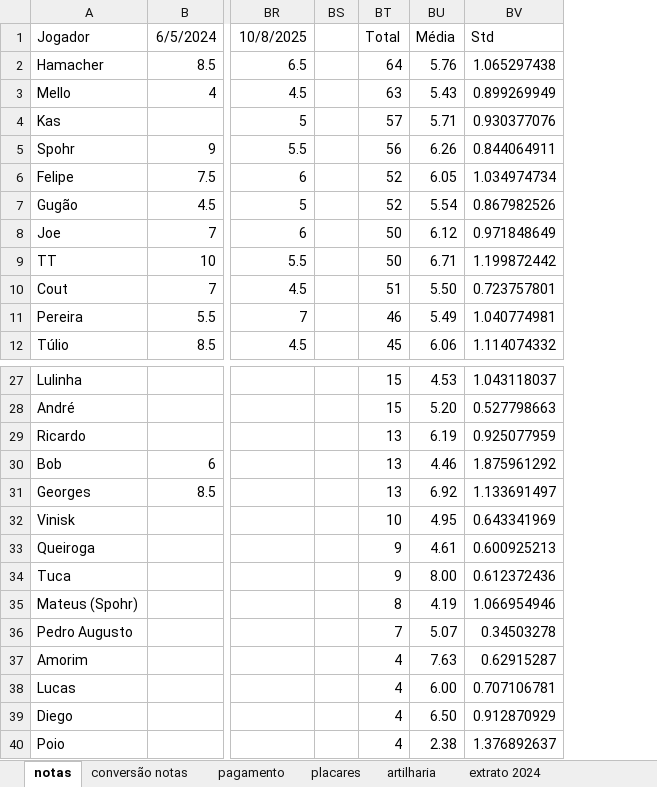
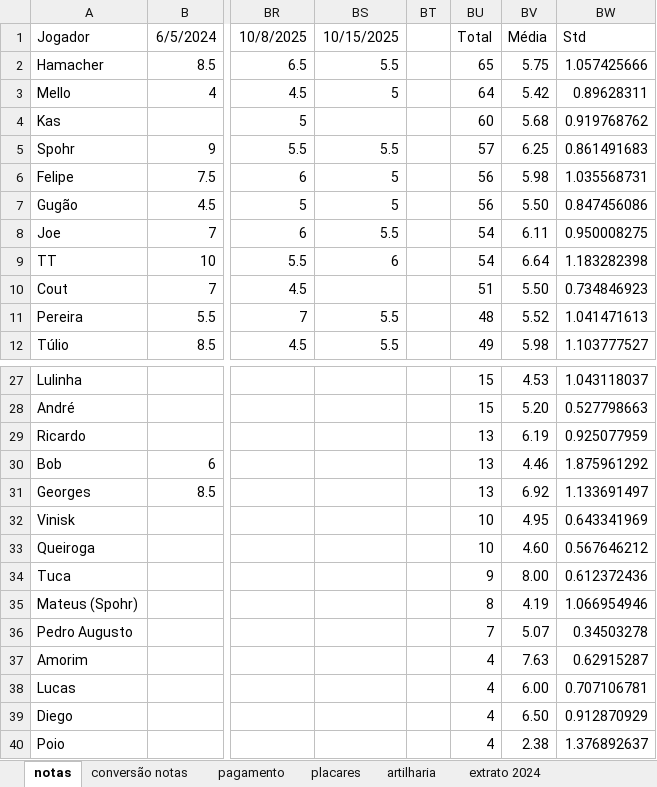
Before and after one commit to PHamacher/dashboard-pelada, an Excel workbook: data/condominio.xlsx, sheet notas, drawn as a sheet; only a part is shown, gaps mark what is left out; values as stored, in another font and other column widths than the file's, no borders; conditional formats not drawn; addresses are those after the commit; the diff covers the shown part only; the diff names each change by its address in the sheet, - before the commit and + after, or states it on an @@ line.

Commit message:
15/10/2025

```diff
--- a/data/condominio.xlsx (sheet notas)
+++ b/data/condominio.xlsx (sheet notas)
+column BS, rows 1-12: 10/15/2025 | 5.5 | 5 |  | 5.5 | 5 | 5 | 5.5 | 6 |  | 5.5 | 5.5
-BU2: 64
+BU2: 65
-BV2: 5.76
+BV2: 5.75
-BW2: 1.065297438
+BW2: 1.057425666
-BU3: 63
+BU3: 64
-BV3: 5.43
+BV3: 5.42
-BW3: 0.899269949
+BW3: 0.89628311
-BU4: 57
+BU4: 60
-BV4: 5.71
+BV4: 5.68
-BW4: 0.930377076
+BW4: 0.919768762
-BU5: 56
+BU5: 57
-BV5: 6.26
+BV5: 6.25
-BW5: 0.844064911
+BW5: 0.861491683
-BU6:BU7: 52
+BU6:BU7: 56
-BV6: 6.05
+BV6: 5.98
-BW6: 1.034974734
+BW6: 1.035568731
-BV7: 5.54
+BV7: 5.50
-BW7: 0.867982526
+BW7: 0.847456086
-BU8:BU9: 50
+BU8:BU9: 54
-BV8: 6.12
+BV8: 6.11
-BW8: 0.971848649
+BW8: 0.950008275
-BV9: 6.71
+BV9: 6.64
-BW9: 1.199872442
+BW9: 1.183282398
-BW10: 0.723757801
+BW10: 0.734846923
-BU11: 46
+BU11: 48
-BV11: 5.49
+BV11: 5.52
-BW11: 1.040774981
+BW11: 1.041471613
-BU12: 45
+BU12: 49
-BV12: 6.06
+BV12: 5.98
-BW12: 1.114074332
+BW12: 1.103777527
-BU33: 9
+BU33: 10
-BV33: 4.61
+BV33: 4.60
-BW33: 0.600925213
+BW33: 0.567646212
```
Also changed, not shown: 1 added row, 36 edited cells and cell formats elsewhere in this sheet, sheet placares, sheet artilharia, formulas that keep their value.
